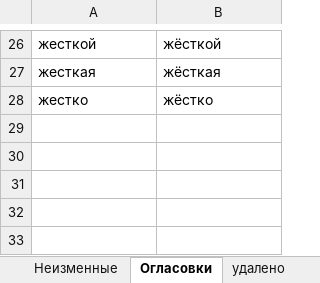
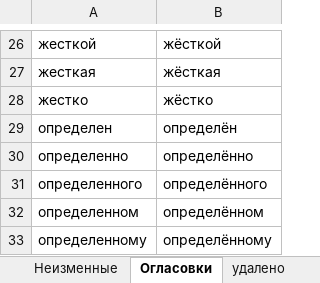
Before and after one commit to AveNRU/text_changer, an Excel workbook: словари/Главный словарь.xlsx, sheet Огласовки, drawn as a sheet; only a part is shown, gaps mark what is left out; values as stored, in another font and other column widths than the file's, no borders; 1 other sheet too large or unreadable and not compared; the diff names each change by its address in the sheet, - before the commit and + after, or states it on an @@ line.

```diff
--- a/словари/Главный словарь.xlsx (sheet Огласовки)
+++ b/словари/Главный словарь.xlsx (sheet Огласовки)
+row 29: определен | определён
+row 30: определенно | определённо
+row 31: определенного | определённого
+row 32: определенном | определённом
+row 33: определенному | определённому
```
Also changed, not shown: sheet Составные, sheet Составные_важные, исправления внести/si pi.xlsx, 2 other files.
